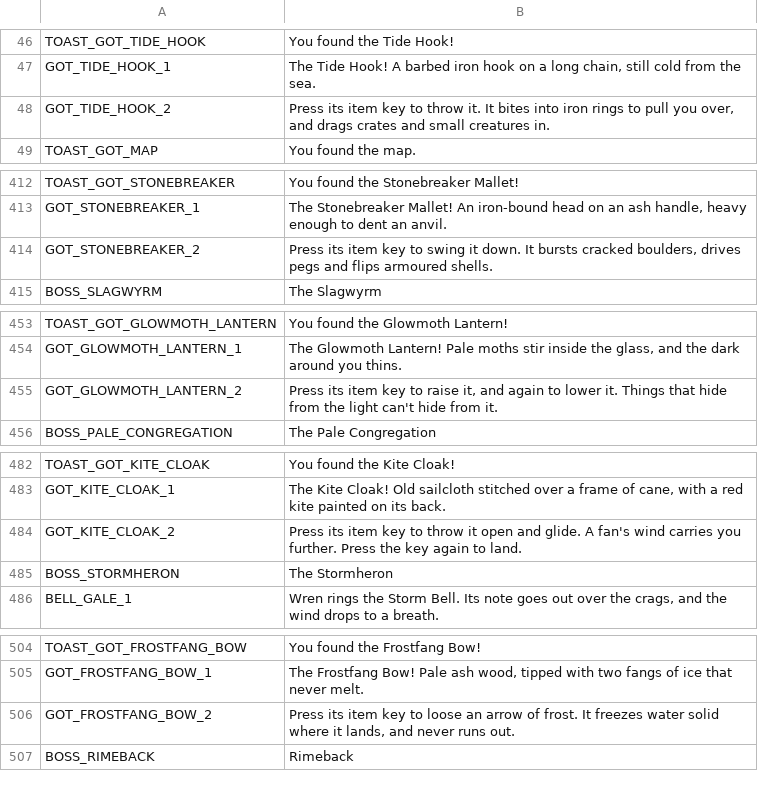
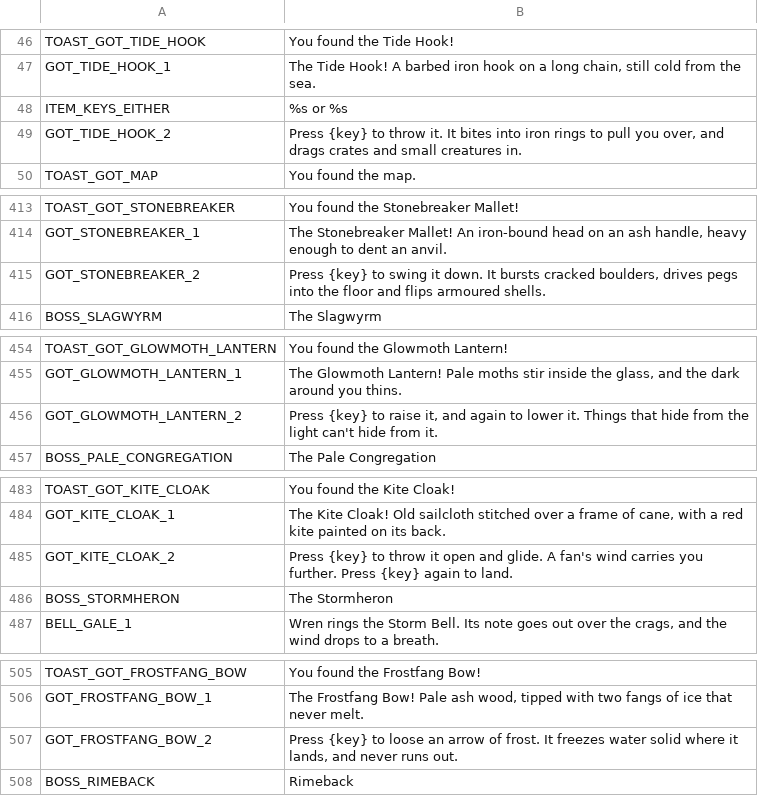
Before and after one commit to ashciraulo/Leviathan, a CSV file: locale/strings.csv, drawn as a sheet; only a part is shown, gaps mark what is left out; the diff covers the shown part only.

```diff
--- a/locale/strings.csv
+++ b/locale/strings.csv
@@ -47,3 +47,4 @@ TOAST_GOT_TIDE_HOOK,You found the Tide Hook!
 GOT_TIDE_HOOK_1,"The Tide Hook! A barbed iron hook on a long chain, still cold from the sea."
-GOT_TIDE_HOOK_2,"Press its item key to throw it. It bites into iron rings to pull you over, and drags crates and small creatures in."
+ITEM_KEYS_EITHER,%s or %s
+GOT_TIDE_HOOK_2,"Press {key} to throw it. It bites into iron rings to pull you over, and drags crates and small creatures in."
 TOAST_GOT_MAP,You found the map.
@@ -413,3 +414,3 @@ TOAST_GOT_STONEBREAKER,You found the Stonebreaker Mallet!
 GOT_STONEBREAKER_1,"The Stonebreaker Mallet! An iron-bound head on an ash handle, heavy enough to dent an anvil."
-GOT_STONEBREAKER_2,"Press its item key to swing it down. It bursts cracked boulders, drives pegs and flips armoured shells."
+GOT_STONEBREAKER_2,"Press {key} to swing it down. It bursts cracked boulders, drives pegs into the floor and flips armoured shells."
 BOSS_SLAGWYRM,The Slagwyrm
@@ -454,3 +455,3 @@ TOAST_GOT_GLOWMOTH_LANTERN,You found the Glowmoth Lantern!
 GOT_GLOWMOTH_LANTERN_1,"The Glowmoth Lantern! Pale moths stir inside the glass, and the dark around you thins."
-GOT_GLOWMOTH_LANTERN_2,"Press its item key to raise it, and again to lower it. Things that hide from the light can't hide from it."
+GOT_GLOWMOTH_LANTERN_2,"Press {key} to raise it, and again to lower it. Things that hide from the light can't hide from it."
 BOSS_PALE_CONGREGATION,The Pale Congregation
@@ -483,3 +484,3 @@ TOAST_GOT_KITE_CLOAK,You found the Kite Cloak!
 GOT_KITE_CLOAK_1,"The Kite Cloak! Old sailcloth stitched over a frame of cane, with a red kite painted on its back."
-GOT_KITE_CLOAK_2,"Press its item key to throw it open and glide. A fan's wind carries you further. Press the key again to land."
+GOT_KITE_CLOAK_2,"Press {key} to throw it open and glide. A fan's wind carries you further. Press {key} again to land."
 BOSS_STORMHERON,The Stormheron
@@ -505,3 +506,3 @@ TOAST_GOT_FROSTFANG_BOW,You found the Frostfang Bow!
 GOT_FROSTFANG_BOW_1,"The Frostfang Bow! Pale ash wood, tipped with two fangs of ice that never melt."
-GOT_FROSTFANG_BOW_2,"Press its item key to loose an arrow of frost. It freezes water solid where it lands, and never runs out."
+GOT_FROSTFANG_BOW_2,"Press {key} to loose an arrow of frost. It freezes water solid where it lands, and never runs out."
 BOSS_RIMEBACK,Rimeback
```
Also changed, not shown: 2 edited cells elsewhere in this file, 5 other files.
